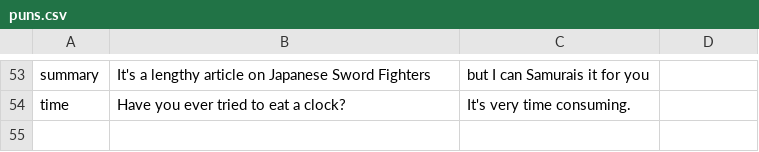
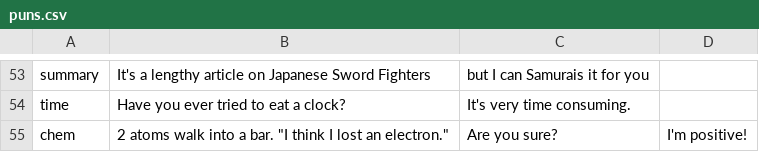
Before and after one commit to calefrey/GroupMe-Punnisher, a CSV file: puns.csv, drawn as a sheet; only a part is shown, gaps mark what is left out; the diff names each change by its address in the sheet, - before the commit and + after, or states it on an @@ line.

Commit message:
Update puns.csv

```diff
--- a/puns.csv
+++ b/puns.csv
+row 55: chem | 2 atoms walk into a bar. "I think I lost an electron." | Are you sure? | I'm positive!
```
